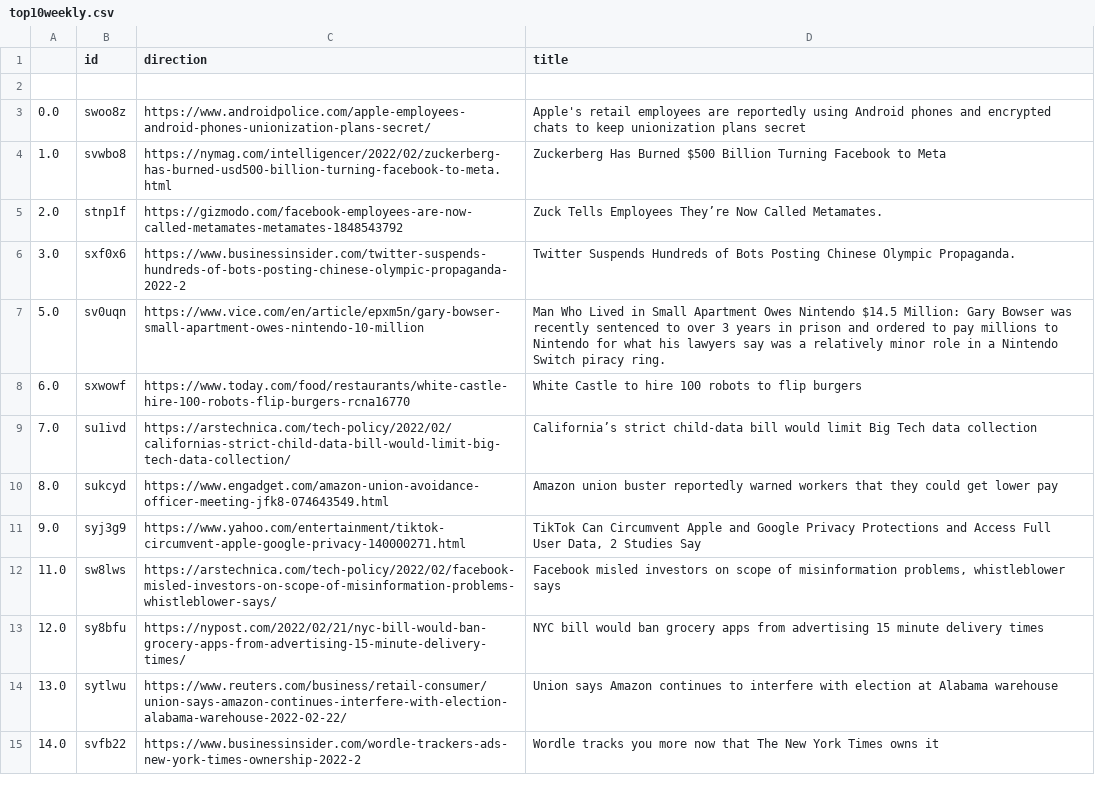
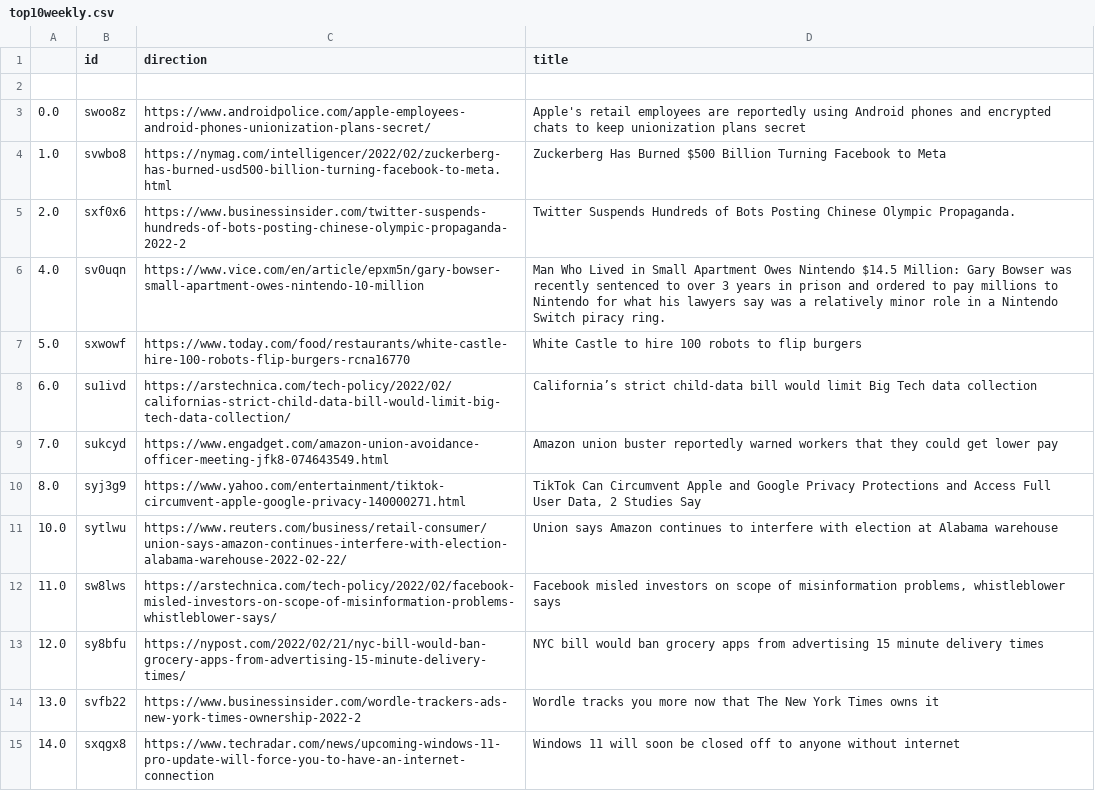
Before and after one commit to jesusyanez/Techline, a CSV file: top10weekly.csv, drawn as a sheet.

```diff
--- a/top10weekly.csv
+++ b/top10weekly.csv
@@ -4,12 +4,12 @@
 1.0,svwbo8,https://nymag.com/intelligencer/2022/02/zuckerberg-has-burned-usd500-billion-turning-facebook-to-meta.html,Zuckerberg Has Burned $500 Billion Turning Facebook to Meta
-2.0,stnp1f,https://gizmodo.com/facebook-employees-are-now-called-metamates-metamates-1848543792,Zuck Tells Employees They’re Now Called Metamates.
-3.0,sxf0x6,https://www.businessinsider.com/twitter-suspends-hundreds-of-bots-posting-chinese-olympic-propaganda-2022-2,Twitter Suspends Hundreds of Bots Posting Chinese Olympic Propaganda.
-5.0,sv0uqn,https://www.vice.com/en/article/epxm5n/gary-bowser-small-apartment-owes-nintendo-10-million,Man Who Lived in Small Apartment Owes Nintendo $14.5 Million: Gary Bowser was recently sentenced to over 3 years in prison and ordered to pay millions to Nintendo for what his lawyers say was a relatively minor role in a Nintendo Switch piracy ring.
-6.0,sxwowf,https://www.today.com/food/restaurants/white-castle-hire-100-robots-flip-burgers-rcna16770,White Castle to hire 100 robots to flip burgers
-7.0,su1ivd,https://arstechnica.com/tech-policy/2022/02/californias-strict-child-data-bill-would-limit-big-tech-data-collection/,California’s strict child-data bill would limit Big Tech data collection
-8.0,sukcyd,https://www.engadget.com/amazon-union-avoidance-officer-meeting-jfk8-074643549.html,Amazon union buster reportedly warned workers that they could get lower pay
-9.0,syj3g9,https://www.yahoo.com/entertainment/tiktok-circumvent-apple-google-privacy-140000271.html,"TikTok Can Circumvent Apple and Google Privacy Protections and Access Full User Data, 2 Studies Say"
+2.0,sxf0x6,https://www.businessinsider.com/twitter-suspends-hundreds-of-bots-posting-chinese-olympic-propaganda-2022-2,Twitter Suspends Hundreds of Bots Posting Chinese Olympic Propaganda.
+4.0,sv0uqn,https://www.vice.com/en/article/epxm5n/gary-bowser-small-apartment-owes-nintendo-10-million,Man Who Lived in Small Apartment Owes Nintendo $14.5 Million: Gary Bowser was recently sentenced to over 3 years in prison and ordered to pay millions to Nintendo for what his lawyers say was a relatively minor role in a Nintendo Switch piracy ring.
+5.0,sxwowf,https://www.today.com/food/restaurants/white-castle-hire-100-robots-flip-burgers-rcna16770,White Castle to hire 100 robots to flip burgers
+6.0,su1ivd,https://arstechnica.com/tech-policy/2022/02/californias-strict-child-data-bill-would-limit-big-tech-data-collection/,California’s strict child-data bill would limit Big Tech data collection
+7.0,sukcyd,https://www.engadget.com/amazon-union-avoidance-officer-meeting-jfk8-074643549.html,Amazon union buster reportedly warned workers that they could get lower pay
+8.0,syj3g9,https://www.yahoo.com/entertainment/tiktok-circumvent-apple-google-privacy-140000271.html,"TikTok Can Circumvent Apple and Google Privacy Protections and Access Full User Data, 2 Studies Say"
+10.0,sytlwu,https://www.reuters.com/business/retail-consumer/union-says-amazon-continues-interfere-with-election-alabama-warehouse-2022-02-22/,Union says Amazon continues to interfere with election at Alabama warehouse
 11.0,sw8lws,https://arstechnica.com/tech-policy/2022/02/facebook-misled-investors-on-scope-of-misinformation-problems-whistleblower-says/,"Facebook misled investors on scope of misinformation problems, whistleblower says"
 12.0,sy8bfu,https://nypost.com/2022/02/21/nyc-bill-would-ban-grocery-apps-from-advertising-15-minute-delivery-times/,NYC bill would ban grocery apps from advertising 15 minute delivery times
-13.0,sytlwu,https://www.reuters.com/business/retail-consumer/union-says-amazon-continues-interfere-with-election-alabama-warehouse-2022-02-22/,Union says Amazon continues to interfere with election at Alabama warehouse
-14.0,svfb22,https://www.businessinsider.com/wordle-trackers-ads-new-york-times-ownership-2022-2,Wordle tracks you more now that The New York Times owns it
+13.0,svfb22,https://www.businessinsider.com/wordle-trackers-ads-new-york-times-ownership-2022-2,Wordle tracks you more now that The New York Times owns it
+14.0,sxqgx8,https://www.techradar.com/news/upcoming-windows-11-pro-update-will-force-you-to-have-an-internet-connection,Windows 11 will soon be closed off to anyone without internet
```
Also changed, not shown: 1 other file.
